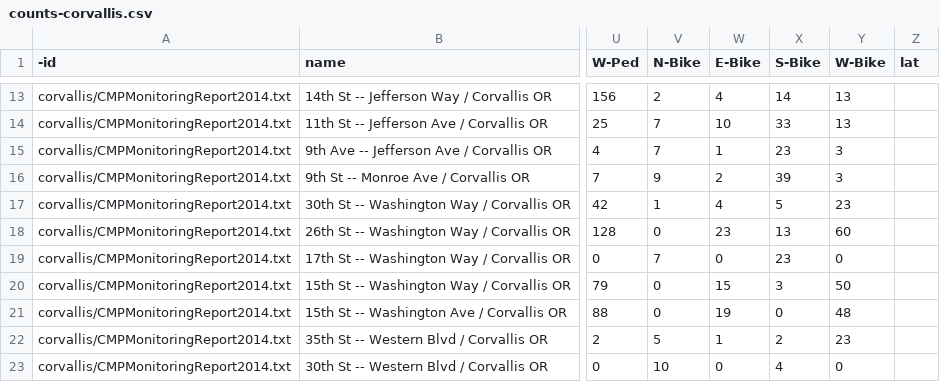
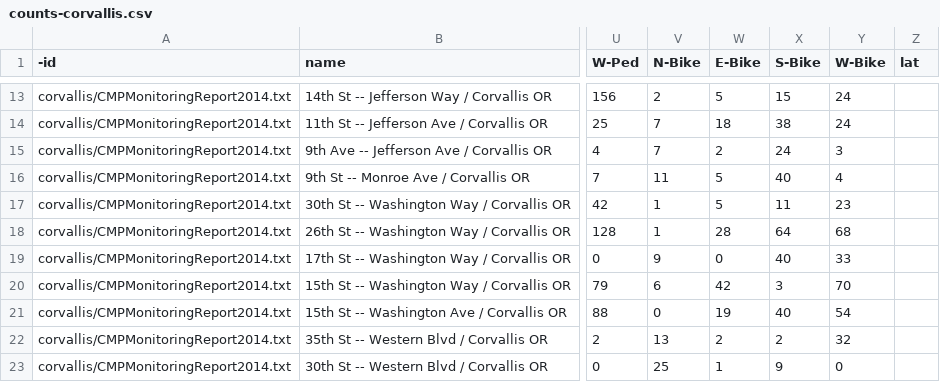
Before and after one commit to e-n-f/rtc-traffic-counts, a CSV file: counts-corvallis.csv, drawn as a sheet; only a part is shown, gaps mark what is left out; the diff covers the shown part only; the diff names each change by its address in the sheet, - before the commit and + after, or states it on an @@ line.

```diff
--- a/counts-corvallis.csv
+++ b/counts-corvallis.csv
-W13 (E-Bike): 4
+W13 (E-Bike): 5
-X13 (S-Bike): 14
+X13 (S-Bike): 15
-Y13:Y14 (W-Bike): 13
+Y13:Y14 (W-Bike): 24
-W14 (E-Bike): 10
+W14 (E-Bike): 18
-X14 (S-Bike): 33
+X14 (S-Bike): 38
-W15 (E-Bike): 1
+W15 (E-Bike): 2
-X15 (S-Bike): 23
+X15 (S-Bike): 24
-V16 (N-Bike): 9
+V16 (N-Bike): 11
-W16 (E-Bike): 2
+W16 (E-Bike): 5
-X16 (S-Bike): 39
+X16 (S-Bike): 40
-Y16 (W-Bike): 3
+Y16 (W-Bike): 4
-W17 (E-Bike): 4
+W17 (E-Bike): 5
-X17 (S-Bike): 5
+X17 (S-Bike): 11
-V18 (N-Bike): 0
+V18 (N-Bike): 1
-W18 (E-Bike): 23
+W18 (E-Bike): 28
-X18 (S-Bike): 13
+X18 (S-Bike): 64
-Y18 (W-Bike): 60
+Y18 (W-Bike): 68
-V19 (N-Bike): 7
+V19 (N-Bike): 9
-X19 (S-Bike): 23
+X19 (S-Bike): 40
-Y19 (W-Bike): 0
+Y19 (W-Bike): 33
-V20 (N-Bike): 0
+V20 (N-Bike): 6
-W20 (E-Bike): 15
+W20 (E-Bike): 42
-Y20 (W-Bike): 50
+Y20 (W-Bike): 70
-X21 (S-Bike): 0
+X21 (S-Bike): 40
-Y21 (W-Bike): 48
+Y21 (W-Bike): 54
-V22 (N-Bike): 5
+V22 (N-Bike): 13
-W22 (E-Bike): 1
+W22 (E-Bike): 2
-Y22 (W-Bike): 23
+Y22 (W-Bike): 32
-V23 (N-Bike): 10
+V23 (N-Bike): 25
-W23 (E-Bike): 0
+W23 (E-Bike): 1
-X23 (S-Bike): 4
+X23 (S-Bike): 9
```
Also changed, not shown: 155 edited cells elsewhere in this file, counts-misc.csv, counts-oakland.csv, 6 other files.
